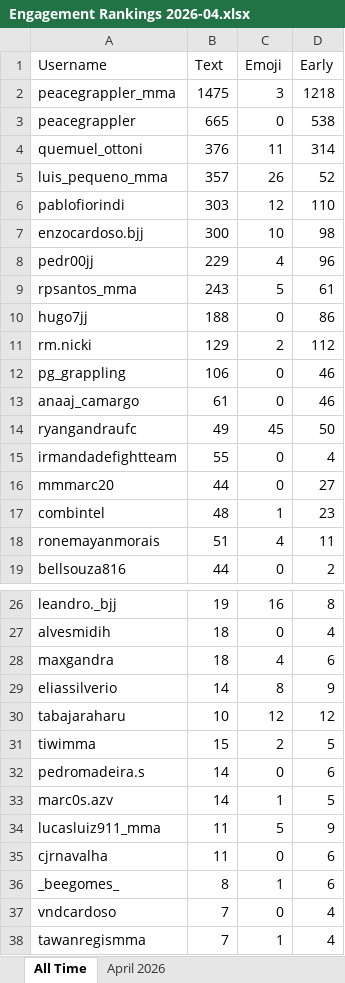
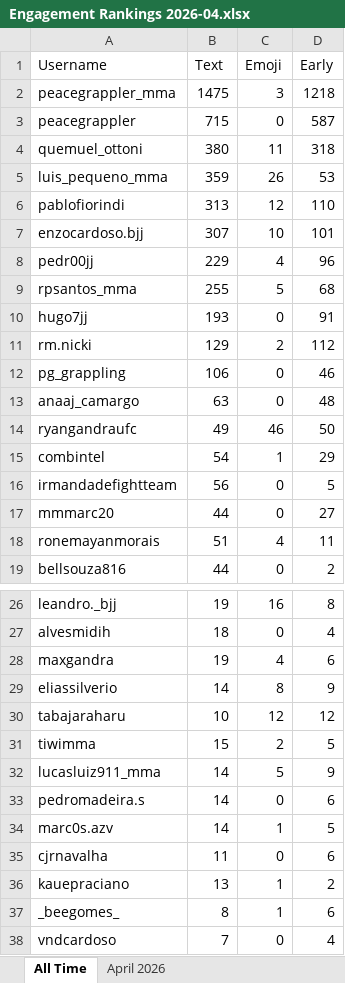
Before and after one commit to paxlucta/peace-grappler, an Excel workbook: Engagement Rankings 2026-04.xlsx, sheet All Time, drawn as a sheet; only a part is shown, gaps mark what is left out; the shorter side is filled out with more unchanged rows; values as stored, in another font and other column widths than the file's, no borders; removed rows and columns are numbered as before the commit, all else as after; the diff covers the shown part only; the diff names each change by its address in the sheet, - before the commit and + after, or states it on an @@ line.

```diff
--- a/Engagement Rankings 2026-04.xlsx (sheet All Time)
+++ b/Engagement Rankings 2026-04.xlsx (sheet All Time)
-B3 (Text): 665
+B3 (Text): 715
-D3 (Early): 538
+D3 (Early): 587
-B4 (Text): 376
+B4 (Text): 380
-D4 (Early): 314
+D4 (Early): 318
-B5 (Text): 357
+B5 (Text): 359
-D5 (Early): 52
+D5 (Early): 53
-B6 (Text): 303
+B6 (Text): 313
-B7 (Text): 300
+B7 (Text): 307
-D7 (Early): 98
+D7 (Early): 101
-B9 (Text): 243
+B9 (Text): 255
-D9 (Early): 61
+D9 (Early): 68
-B10 (Text): 188
+B10 (Text): 193
-D10 (Early): 86
+D10 (Early): 91
-B13 (Text): 61
+B13 (Text): 63
-D13 (Early): 46
+D13 (Early): 48
-C14 (Emoji): 45
+C14 (Emoji): 46
+row 15: combintel | 54 | 1 | 29
-B16 (Text): 55
+B16 (Text): 56
-D16 (Early): 4
+D16 (Early): 5
-row 17: combintel | 48 | 1 | 23
-B28 (Text): 18
+B28 (Text): 19
+row 32: lucasluiz911_mma | 14 | 5 | 9
-row 34: lucasluiz911_mma | 11 | 5 | 9
+row 36: kauepraciano | 13 | 1 | 2
```
Also changed, not shown: 3 added rows and 2 removed rows elsewhere in this sheet, sheet April 2026, Engagement Rankings.xlsx, 8 other files.
